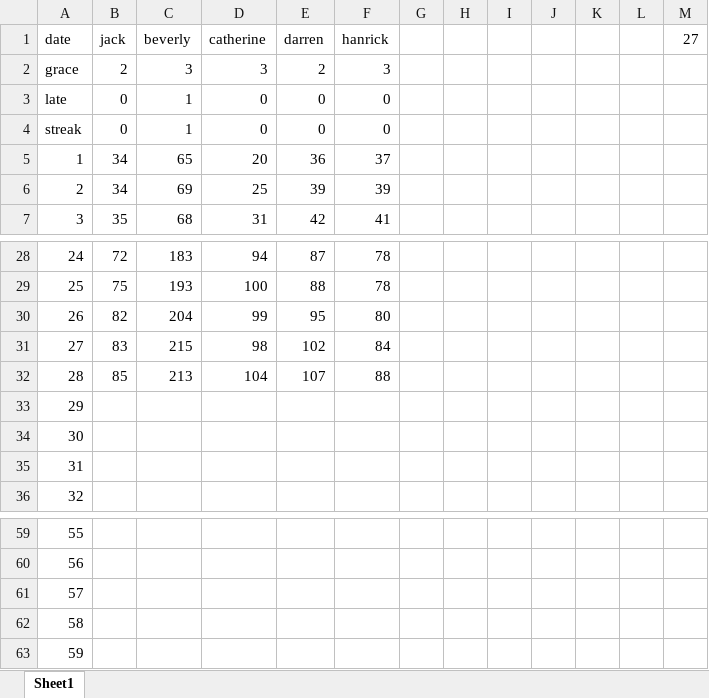
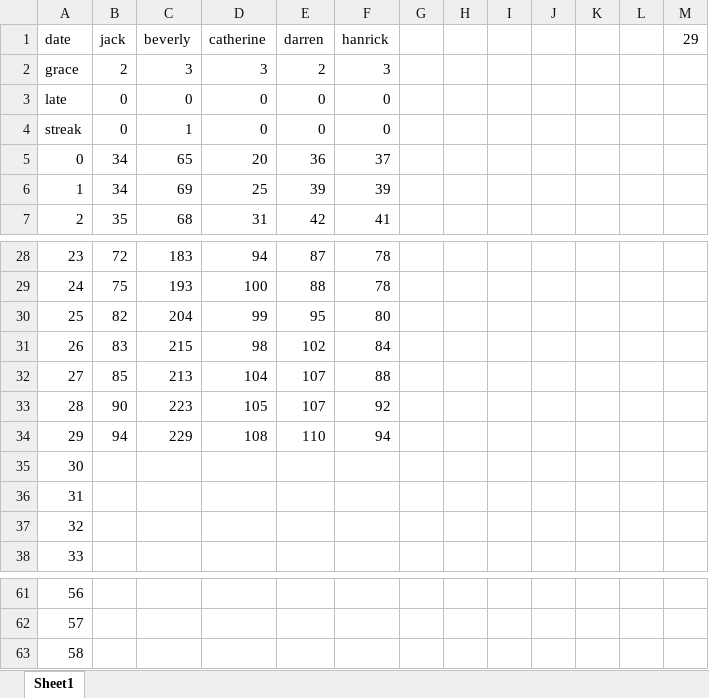
Before and after one commit to jqlliu/Sleep-Paralysis-Demon, an Excel workbook: record.xlsx, sheet Sheet1, drawn as a sheet; only a part is shown, gaps mark what is left out; values as stored, in another font and other column widths than the file's, no borders; removed rows and columns are numbered as before the commit, all else as after; the diff names each change by its address in the sheet, - before the commit and + after, or states it on an @@ line.

```diff
--- a/record.xlsx (sheet Sheet1)
+++ b/record.xlsx (sheet Sheet1)
-M1: 27
+M1: 29
-C3 (beverly): 1
+C3 (beverly): 0
@@ column A (date) renumbered between rows 5 and 63 @@
+row 33: 28 | 90 | 223 | 105 | 107 | 92
+row 34: 29 | 94 | 229 | 108 | 110 | 94
-row 62: 58
-row 63: 59
```
Also changed, not shown: 1 other file.
